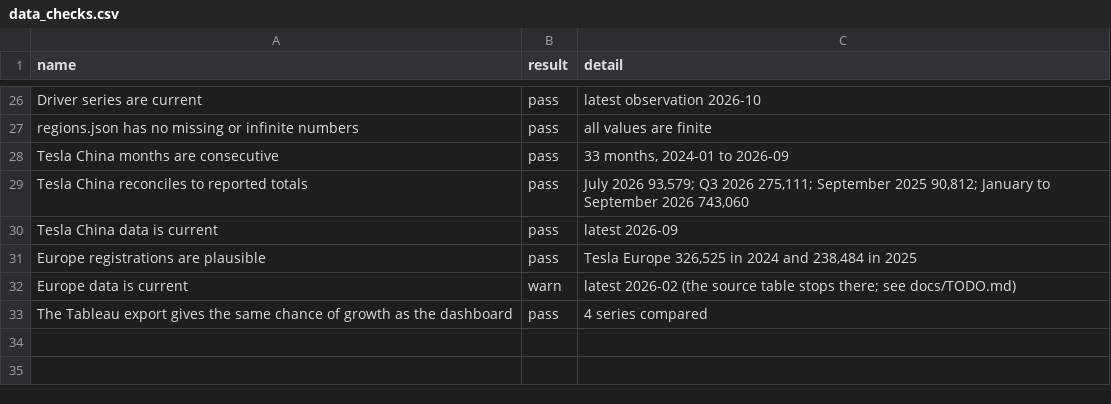
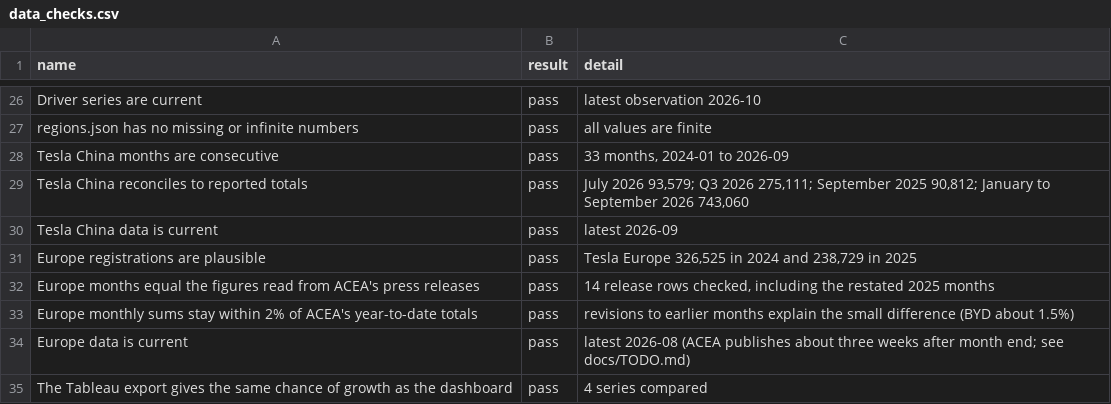
Before and after one commit to Shubham080802/tesla-Rivian-dashboard, a CSV file: tableau/data_checks.csv, drawn as a sheet; only a part is shown, gaps mark what is left out.

```diff
--- a/tableau/data_checks.csv
+++ b/tableau/data_checks.csv
@@ -30,4 +30,6 @@ Tesla China reconciles to reported totals,pass,"July 2026 93,579; Q3 2026 275,11
 Tesla China data is current,pass,latest 2026-09
-Europe registrations are plausible,pass,"Tesla Europe 326,525 in 2024 and 238,484 in 2025"
-Europe data is current,warn,latest 2026-02 (the source table stops there; see docs/TODO.md)
+Europe registrations are plausible,pass,"Tesla Europe 326,525 in 2024 and 238,729 in 2025"
+Europe months equal the figures read from ACEA's press releases,pass,"14 release rows checked, including the restated 2025 months"
+Europe monthly sums stay within 2% of ACEA's year-to-date totals,pass,revisions to earlier months explain the small difference (BYD about 1.5%)
+Europe data is current,pass,latest 2026-08 (ACEA publishes about three weeks after month end; see docs/TODO.md)
 The Tableau export gives the same chance of growth as the dashboard,pass,4 series compared
```
Also changed, not shown: data/external/ev/europe_registrations.csv, tableau/europe_registrations_monthly.csv, 13 other files.
